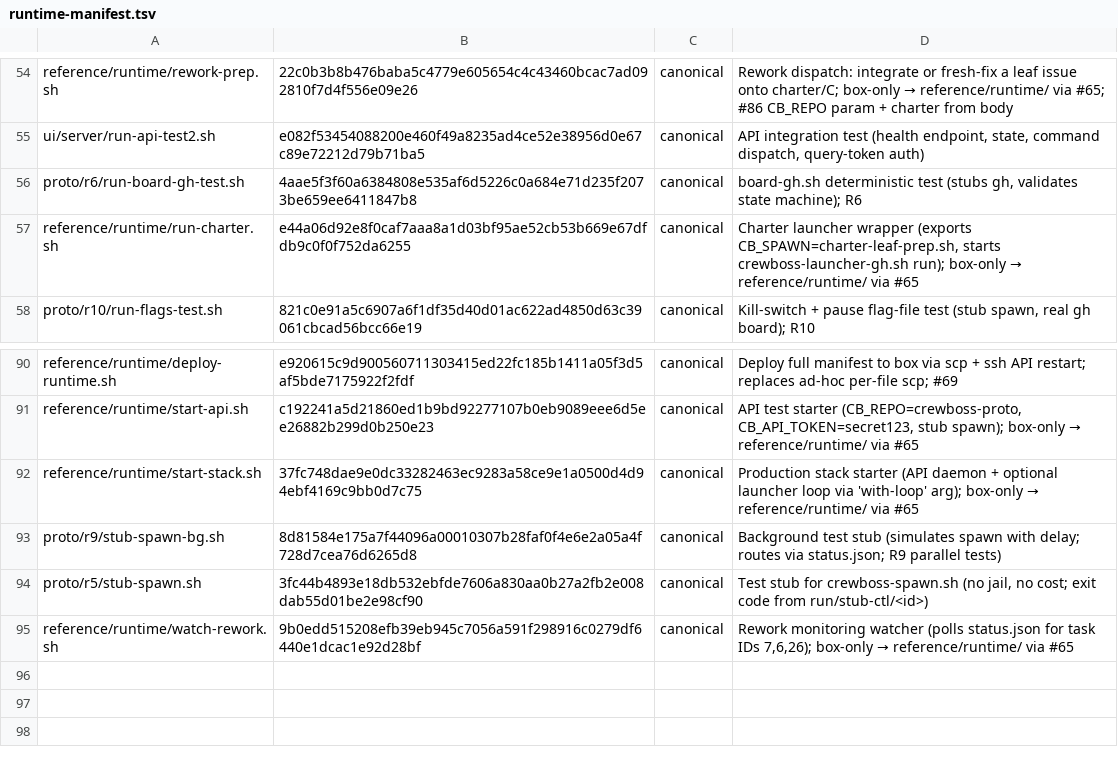
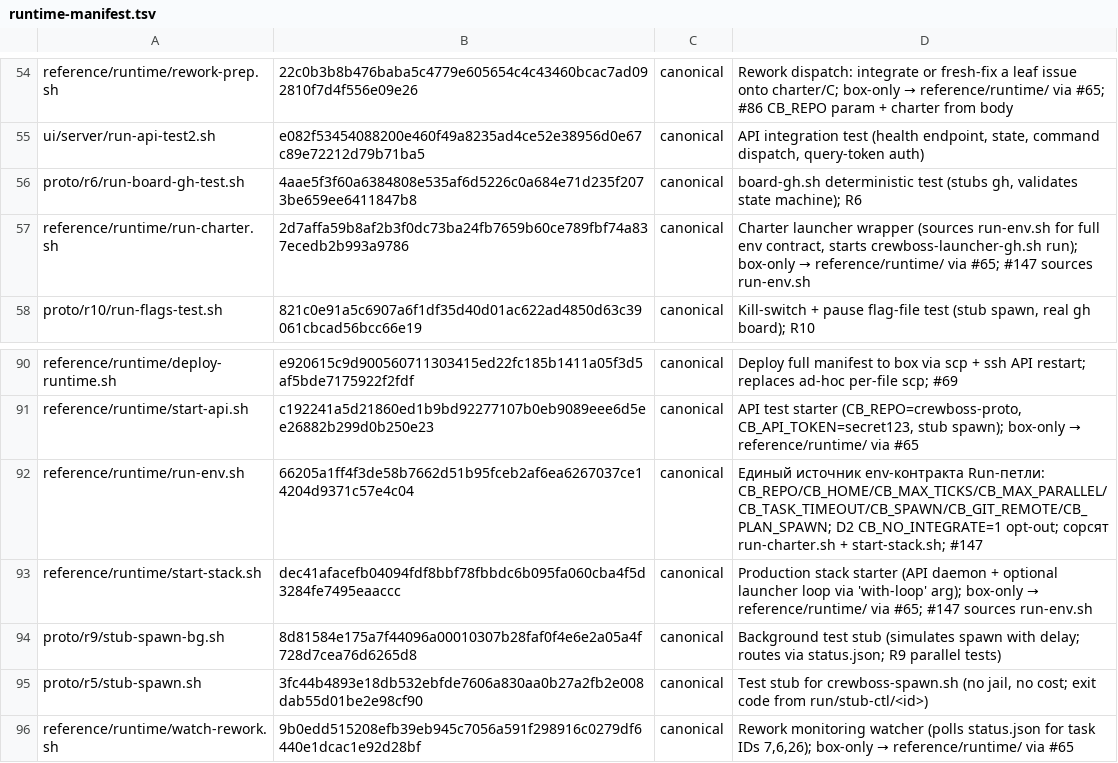
Before and after one commit to ruslan-shaydullin/crewboss, a TSV file: reference/runtime-manifest.tsv, drawn as a sheet; only a part is shown, gaps mark what is left out.

```diff
--- a/reference/runtime-manifest.tsv
+++ b/reference/runtime-manifest.tsv
@@ -56,3 +56,3 @@ ui/server/run-api-test2.sh	e082f53454088200e460f49a8235ad4ce52e38956d0e67c89e722
 proto/r6/run-board-gh-test.sh	4aae5f3f60a6384808e535af6d5226c0a684e71d235f2073be659ee6411847b8	canonical	board-gh.sh deterministic test (stubs gh, validates state machine); R6
-reference/runtime/run-charter.sh	e44a06d92e8f0caf7aaa8a1d03bf95ae52cb53b669e67dfdb9c0f0f752da6255	canonical	Charter launcher wrapper (exports CB_SPAWN=charter-leaf-prep.sh, starts crewboss-launcher-gh.sh run); box-only → reference/runtime/ via #65
+reference/runtime/run-charter.sh	2d7affa59b8af2b3f0dc73ba24fb7659b60ce789fbf74a837ecedb2b993a9786	canonical	Charter launcher wrapper (sources run-env.sh for full env contract, starts crewboss-launcher-gh.sh run); box-only → reference/runtime/ via #65; #147 sources run-env.sh
 proto/r10/run-flags-test.sh	821c0e91a5c6907a6f1df35d40d01ac622ad4850d63c39061cbcad56bcc66e19	canonical	Kill-switch + pause flag-file test (stub spawn, real gh board); R10
@@ -91,3 +91,4 @@ reference/runtime/deploy-runtime.sh	e920615c9d900560711303415ed22fc185b1411a05f3
 reference/runtime/start-api.sh	c192241a5d21860ed1b9bd92277107b0eb9089eee6d5ee26882b299d0b250e23	canonical	API test starter (CB_REPO=crewboss-proto, CB_API_TOKEN=secret123, stub spawn); box-only → reference/runtime/ via #65
-reference/runtime/start-stack.sh	37fc748dae9e0dc33282463ec9283a58ce9e1a0500d4d94ebf4169c9bb0d7c75	canonical	Production stack starter (API daemon + optional launcher loop via 'with-loop' arg); box-only → reference/runtime/ via #65
+reference/runtime/run-env.sh	66205a1ff4f3de58b7662d51b95fceb2af6ea6267037ce14204d9371c57e4c04	canonical	Единый источник env-контракта Run-петли: CB_REPO/CB_HOME/CB_MAX_TICKS/CB_MAX_PARALLEL/CB_TASK_TIMEOUT/CB_SPAWN/CB_GIT_REMOTE/CB_PLAN_SPAWN; D2 CB_NO_INTEGRATE=1 opt-out; сорсят run-charter.sh + start-stack.sh; #147
+reference/runtime/start-stack.sh	dec41afacefb04094fdf8bbf78fbbdc6b095fa060cba4f5d3284fe7495eaaccc	canonical	Production stack starter (API daemon + optional launcher loop via 'with-loop' arg); box-only → reference/runtime/ via #65; #147 sources run-env.sh
 proto/r9/stub-spawn-bg.sh	8d81584e175a7f44096a00010307b28faf0f4e6e2a05a4f728d7cea76d6265d8	canonical	Background test stub (simulates spawn with delay; routes via status.json; R9 parallel tests)
```
Also changed, not shown: 4 other files.
